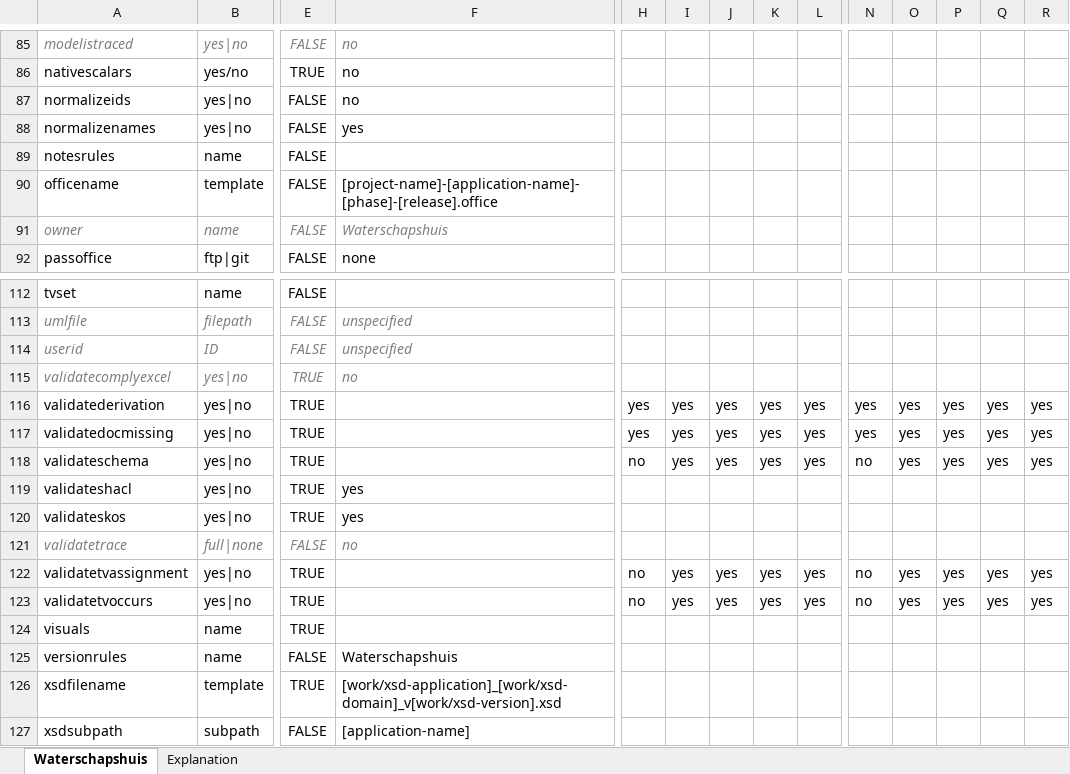
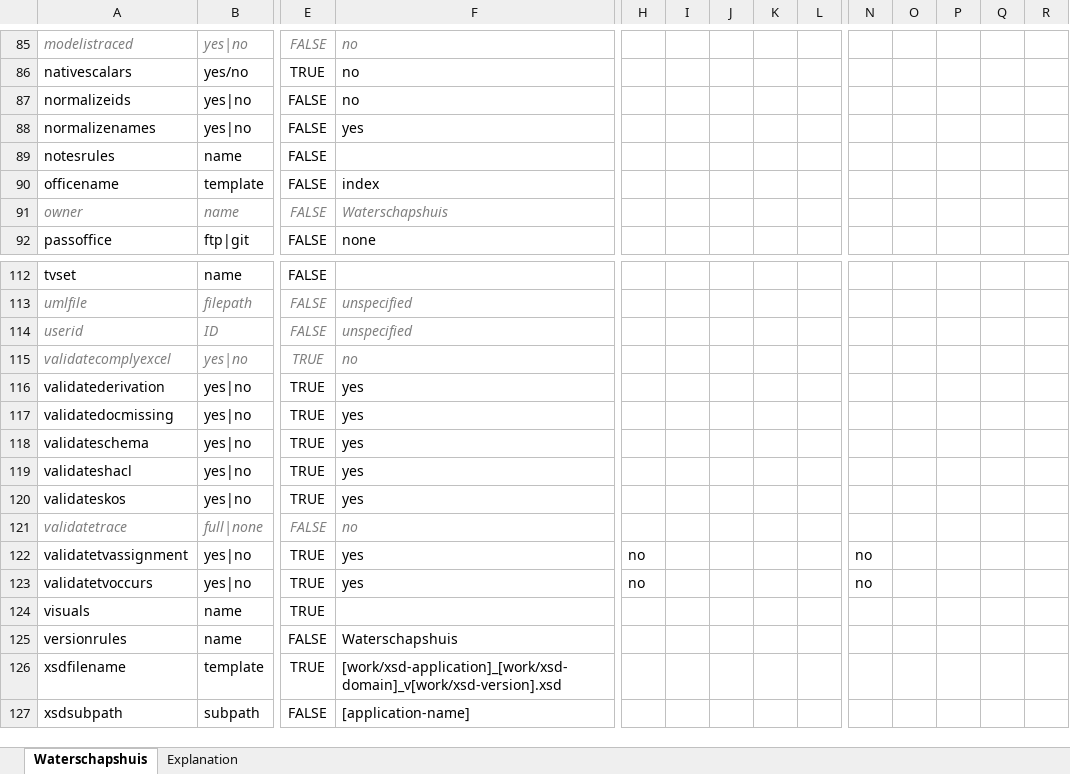
Before and after one commit to Imvertor/Imvertor-Maven, an Excel workbook: src/main/resources/input/Waterschapshuis/props/Waterschapshuis.xlsx, sheet Waterschapshuis, drawn as a sheet; only a part is shown, gaps mark what is left out; values as stored, in another font and other column widths than the file's, no borders; the diff covers the shown part only; the diff names each change by its address in the sheet, - before the commit and + after, or states it on an @@ line.

```diff
--- a/src/main/resources/input/Waterschapshuis/props/Waterschapshuis.xlsx (sheet Waterschapshuis)
+++ b/src/main/resources/input/Waterschapshuis/props/Waterschapshuis.xlsx (sheet Waterschapshuis)
-F90: [project-name]-[application-name]-[phase]-[release].office
+F90: index
-F116:F118: (empty)
+F116:F118: yes
-H116:H117: yes
+H116:H117: (empty)
-I116:I118: yes
+I116:I118: (empty)
-J116:J118: yes
+J116:J118: (empty)
-K116:K118: yes
+K116:K118: (empty)
-L116:L118: yes
+L116:L118: (empty)
-N116:N117: yes
+N116:N117: (empty)
-O116:O118: yes
+O116:O118: (empty)
-P116:P118: yes
+P116:P118: (empty)
-Q116:Q118: yes
+Q116:Q118: (empty)
-R116:R118: yes
+R116:R118: (empty)
-H118: no
+H118: (empty)
-N118: no
+N118: (empty)
-F122:F123: (empty)
+F122:F123: yes
-I122:I123: yes
+I122:I123: (empty)
-J122:J123: yes
+J122:J123: (empty)
-K122:K123: yes
+K122:K123: (empty)
-L122:L123: yes
+L122:L123: (empty)
-O122:O123: yes
+O122:O123: (empty)
-P122:P123: yes
+P122:P123: (empty)
-Q122:Q123: yes
+Q122:Q123: (empty)
-R122:R123: yes
+R122:R123: (empty)
```
Also changed, not shown: 89 edited cells elsewhere in this sheet, 2 other files.
